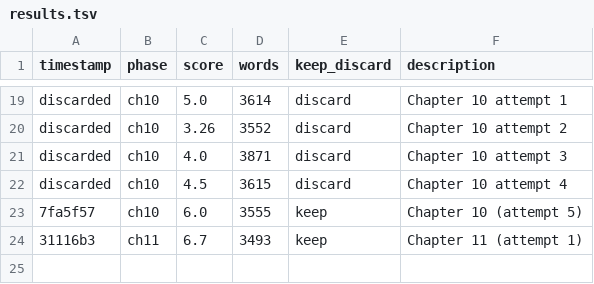
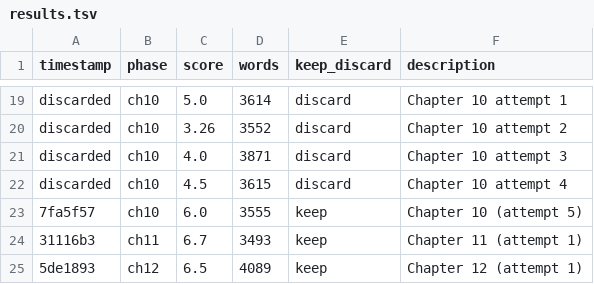
Before and after one commit to space-pirate-zero/autonovel, a TSV file: results.tsv, drawn as a sheet; only a part is shown, gaps mark what is left out.

```diff
--- a/results.tsv
+++ b/results.tsv
@@ -24 +24,2 @@ discarded	ch10	4.5	3615	discard	Chapter 10 attempt 4
 31116b3	ch11	6.7	3493	keep	Chapter 11 (attempt 1)
+5de1893	ch12	6.5	4089	keep	Chapter 12 (attempt 1)
```
Also changed, not shown: 2 other files.
